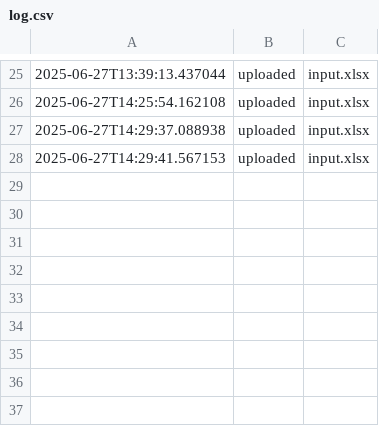
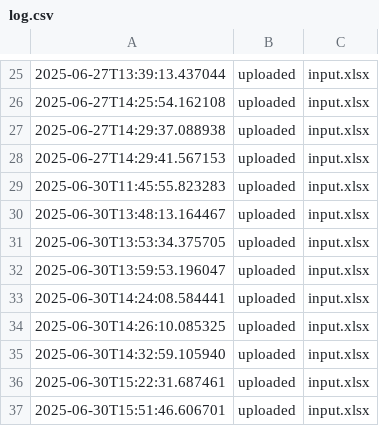
Before and after one commit to yalicar/calcapp, a CSV file: backend/projects/demo2/log.csv, drawn as a sheet; only a part is shown, gaps mark what is left out.

```diff
--- a/backend/projects/demo2/log.csv
+++ b/backend/projects/demo2/log.csv
@@ -28 +28,10 @@
 2025-06-27T14:29:41.567153,uploaded,input.xlsx
+2025-06-30T11:45:55.823283,uploaded,input.xlsx
+2025-06-30T13:48:13.164467,uploaded,input.xlsx
+2025-06-30T13:53:34.375705,uploaded,input.xlsx
+2025-06-30T13:59:53.196047,uploaded,input.xlsx
+2025-06-30T14:24:08.584441,uploaded,input.xlsx
+2025-06-30T14:26:10.085325,uploaded,input.xlsx
+2025-06-30T14:32:59.105940,uploaded,input.xlsx
+2025-06-30T15:22:31.687461,uploaded,input.xlsx
+2025-06-30T15:51:46.606701,uploaded,input.xlsx
```
Also changed, not shown: 44 other files.
